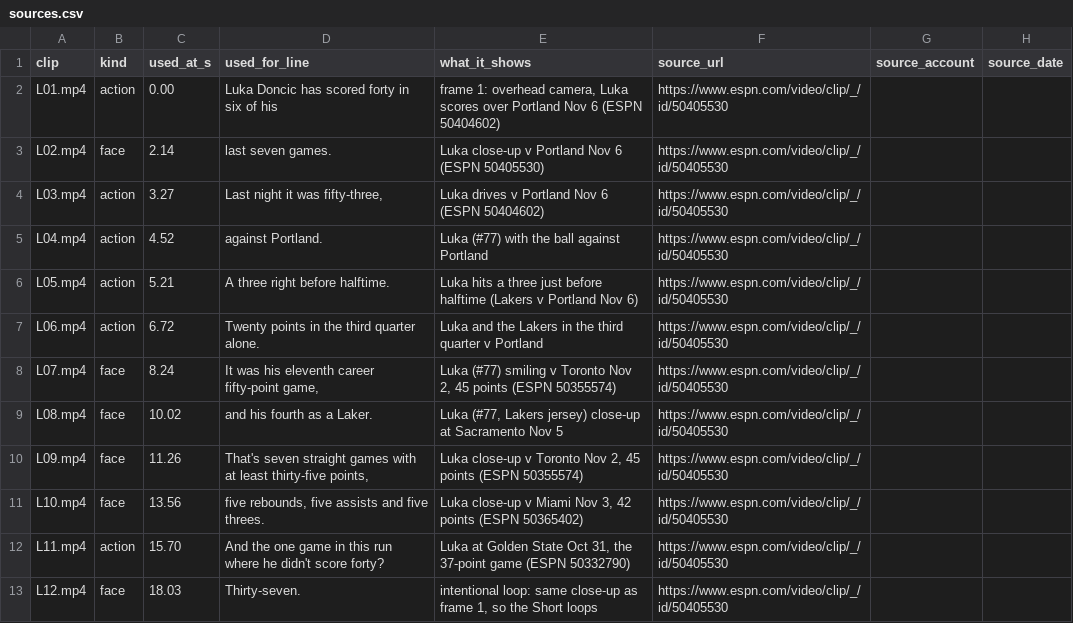
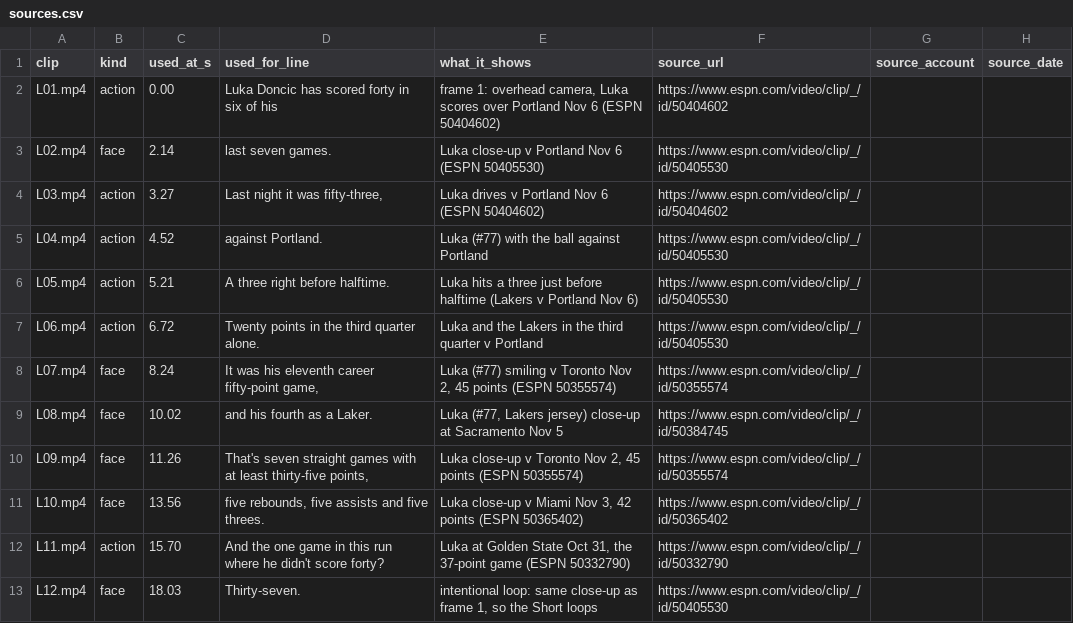
Before and after one commit to shsdhd99-netizen/metasports-shorts, a CSV file: Productions/MetaSports/2026-11-07 99 Luka Scored 53 For His Sixth 40 In Seven/sources.csv, drawn as a sheet; only a part is shown; the diff names each change by its address in the sheet, - before the commit and + after, or states it on an @@ line.

```diff
--- a/Productions/MetaSports/2026-11-07 99 Luka Scored 53 For His Sixth 40 In Seven/sources.csv
+++ b/Productions/MetaSports/2026-11-07 99 Luka Scored 53 For His Sixth 40 In Seven/sources.csv
-F2 (source_url): https://www.espn.com/video/clip/_/id/50405530
+F2 (source_url): https://www.espn.com/video/clip/_/id/50404602
-F4 (source_url): https://www.espn.com/video/clip/_/id/50405530
+F4 (source_url): https://www.espn.com/video/clip/_/id/50404602
-F8 (source_url): https://www.espn.com/video/clip/_/id/50405530
+F8 (source_url): https://www.espn.com/video/clip/_/id/50355574
-F9 (source_url): https://www.espn.com/video/clip/_/id/50405530
+F9 (source_url): https://www.espn.com/video/clip/_/id/50384745
-F10 (source_url): https://www.espn.com/video/clip/_/id/50405530
+F10 (source_url): https://www.espn.com/video/clip/_/id/50355574
-F11 (source_url): https://www.espn.com/video/clip/_/id/50405530
+F11 (source_url): https://www.espn.com/video/clip/_/id/50365402
-F12 (source_url): https://www.espn.com/video/clip/_/id/50405530
+F12 (source_url): https://www.espn.com/video/clip/_/id/50332790
```
Also changed, not shown: 22 other files.
